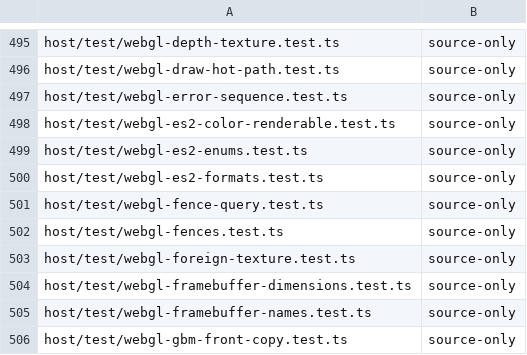
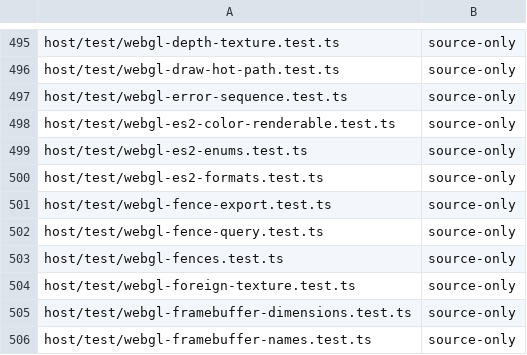
Before and after one commit to Automattic/kandelo, a TSV file: scripts/ci-vitest-evidence-classes.tsv, drawn as a sheet; only a part is shown, gaps mark what is left out; the shorter side is filled out with more unchanged rows.

Commit message:
DRM: Add explicit-sync fences, sync_file and DRM sync objects
Compositors and clients that use explicit synchronization (wlroots'
linux-drm-syncobj-v1, Vulkan-style timelines, EGL native fences) order
their GPU work through one Linux kernel object, the dma_fence, and the
interfaces built on it. Kandelo had none of them: every sync-object
ioctl was EINVAL and DRM_CAP_SYNCOBJ(_TIMELINE) was 0.

The kernel now has a dma_fence core (crates/runtime-core/src/dri/
fence.rs) with Linux's three shapes: leaf fences, the fence array a
merge produces and the fence chain a timeline grows. Leaf sources are
software, KMS (the API the atomic work will signal at vblank) and host
GL. Under decision D-17 a GL fence on the shared native context is
complete in submission order and is created signaled; a fence on a
separate context is retained by the host and polled only after a
waiter enables it, one poll per worker turn. A signal raises one
coalesced wake record with a reserved index, so parked waits retry
without any per-syscall cost when nothing changes. A double signal is
an invariant violation and stops the kernel.

On top of it:
- sync_file descriptors: poll, SYNC_IOC_MERGE, SYNC_IOC_FILE_INFO,
  SYNC_IOC_SET_DEADLINE (a hint), fstat 0600, shared across dup, fork,
  posix_spawn and SCM_RIGHTS.
- Binary and timeline DRM sync objects with every ioctl (CREATE,
  DESTROY, HANDLE_TO_FD/FD_TO_HANDLE with sync_file import/export,
  WAIT/TIMELINE_WAIT with Linux's snapshot rule across retries, RESET,
  SIGNAL, TIMELINE_SIGNAL, QUERY, TRANSFER, EVENTFD), render-node
  allowed, both pointer widths, older struct encodings accepted; both
  caps advertised.
- dma-buf EXPORT_SYNC_FILE/IMPORT_SYNC_FILE and dma-buf poll over a
  per-buffer reservation (decision D-19).
- The kernel/host halves of EGL_ANDROID_native_fence_sync: the private
  DRM_IOCTL_WPK_EXPORT_FENCE, the kernel-only QOP_EXPORT_FENCE and the
  sync_file form of QOP_SERVER_WAIT.

All additions are within ABI 56 / host 3 / op table 17 / fork 21 (new
fork DRI tags are additive); the snapshot and generated outputs are
regenerated. Rust tests mirror IGT's sw_sync and syncobj subtests by
name (decision D-18).

```diff
--- a/scripts/ci-vitest-evidence-classes.tsv
+++ b/scripts/ci-vitest-evidence-classes.tsv
@@ -500,2 +500,3 @@ host/test/webgl-es2-enums.test.ts	source-only
 host/test/webgl-es2-formats.test.ts	source-only
+host/test/webgl-fence-export.test.ts	source-only
 host/test/webgl-fence-query.test.ts	source-only
```
Also changed, not shown: 35 other files.
